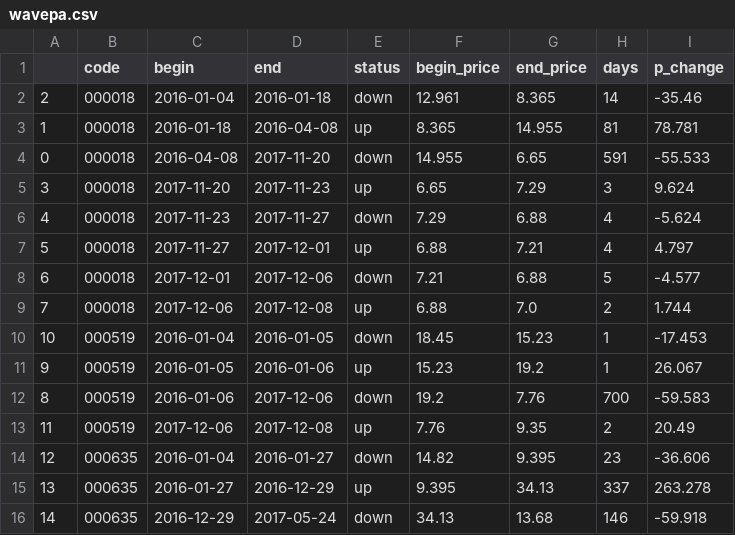
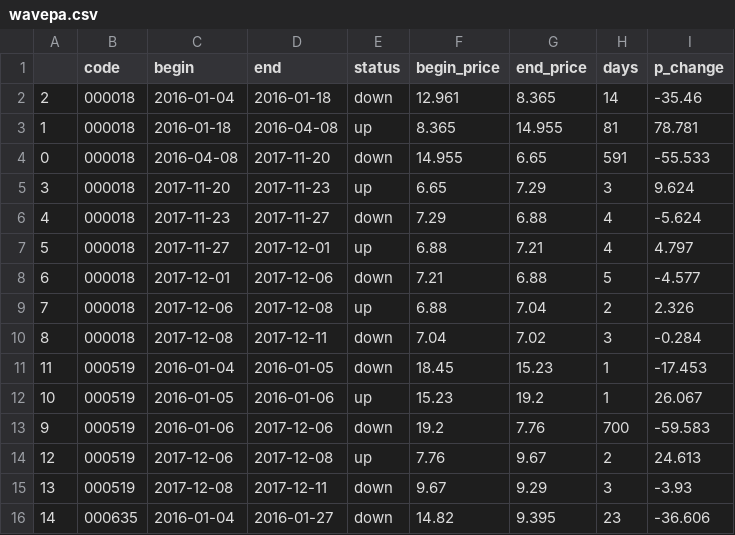
Before and after one commit to jefflyn/tesseract, a CSV file: stocks/data/wavepa.csv, drawn as a sheet; only a part is shown; the diff covers the shown part only.

```diff
--- a/stocks/data/wavepa.csv
+++ b/stocks/data/wavepa.csv
@@ -8,9 +8,9 @@
 6,000018,2017-12-01,2017-12-06,down,7.21,6.88,5,-4.577
-7,000018,2017-12-06,2017-12-08,up,6.88,7.0,2,1.744
-10,000519,2016-01-04,2016-01-05,down,18.45,15.23,1,-17.453
-9,000519,2016-01-05,2016-01-06,up,15.23,19.2,1,26.067
-8,000519,2016-01-06,2017-12-06,down,19.2,7.76,700,-59.583
-11,000519,2017-12-06,2017-12-08,up,7.76,9.35,2,20.49
-12,000635,2016-01-04,2016-01-27,down,14.82,9.395,23,-36.606
-13,000635,2016-01-27,2016-12-29,up,9.395,34.13,337,263.278
-14,000635,2016-12-29,2017-05-24,down,34.13,13.68,146,-59.918
+7,000018,2017-12-06,2017-12-08,up,6.88,7.04,2,2.326
+8,000018,2017-12-08,2017-12-11,down,7.04,7.02,3,-0.284
+11,000519,2016-01-04,2016-01-05,down,18.45,15.23,1,-17.453
+10,000519,2016-01-05,2016-01-06,up,15.23,19.2,1,26.067
+9,000519,2016-01-06,2017-12-06,down,19.2,7.76,700,-59.583
+12,000519,2017-12-06,2017-12-08,up,7.76,9.67,2,24.613
+13,000519,2017-12-08,2017-12-11,down,9.67,9.29,3,-3.93
+14,000635,2016-01-04,2016-01-27,down,14.82,9.395,23,-36.606
```
Also changed, not shown: 2 added rows and 90 edited cells elsewhere in this file, stocks/data/bottom.csv, 11 other files.
